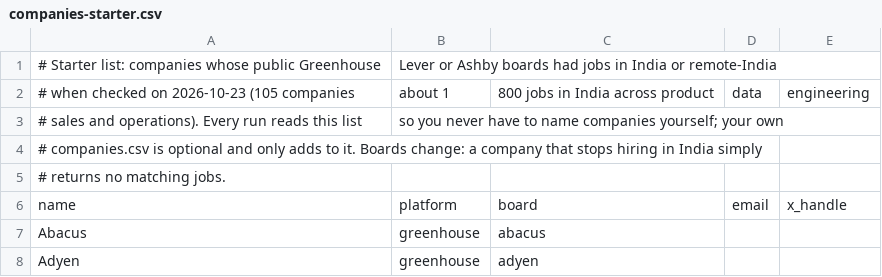
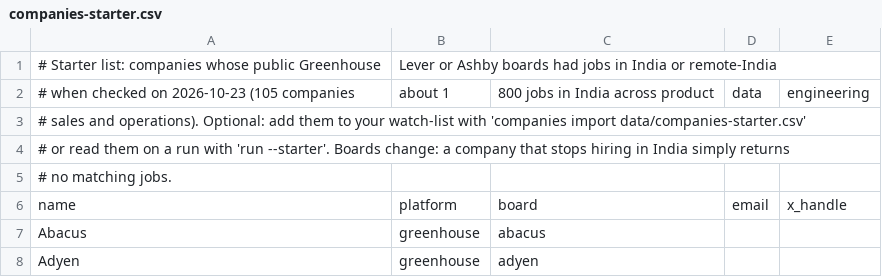
Before and after one commit to Jagruthie/job-finder-agent, a CSV file: data/companies-starter.csv, drawn as a sheet; only a part is shown.

```diff
--- a/data/companies-starter.csv
+++ b/data/companies-starter.csv
@@ -2,5 +2,5 @@
 # when checked on 2026-10-23 (105 companies, about 1,800 jobs in India across product, data, engineering,
-# sales and operations). Every run reads this list, so you never have to name companies yourself; your own
-# companies.csv is optional and only adds to it. Boards change: a company that stops hiring in India simply
-# returns no matching jobs.
+# sales and operations). Optional: add them to your watch-list with 'companies import data/companies-starter.csv',
+# or read them on a run with 'run --starter'. Boards change: a company that stops hiring in India simply returns
+# no matching jobs.
 name,platform,board,email,x_handle
```
Also changed, not shown: companies.example.csv, 30 other files.
